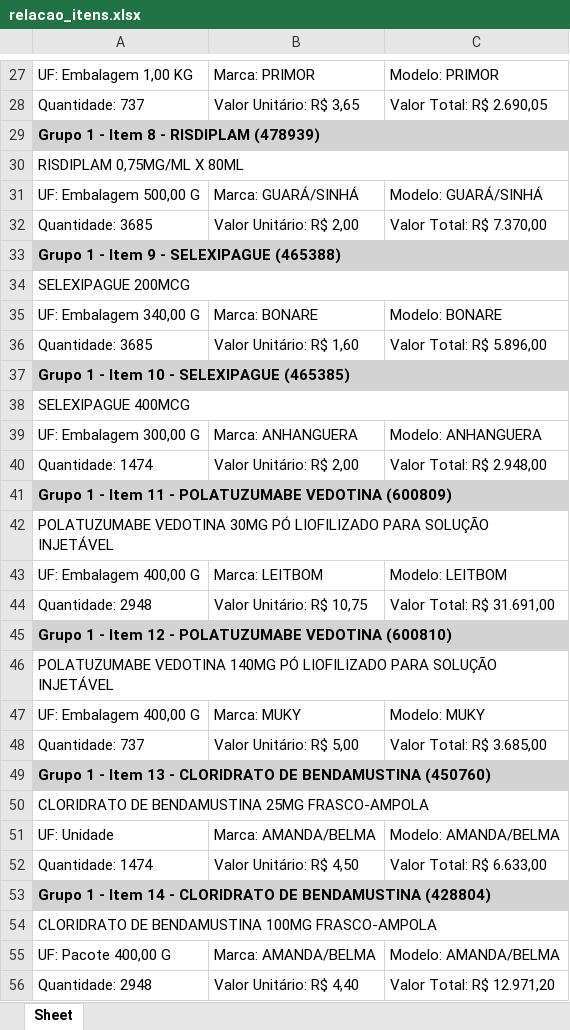
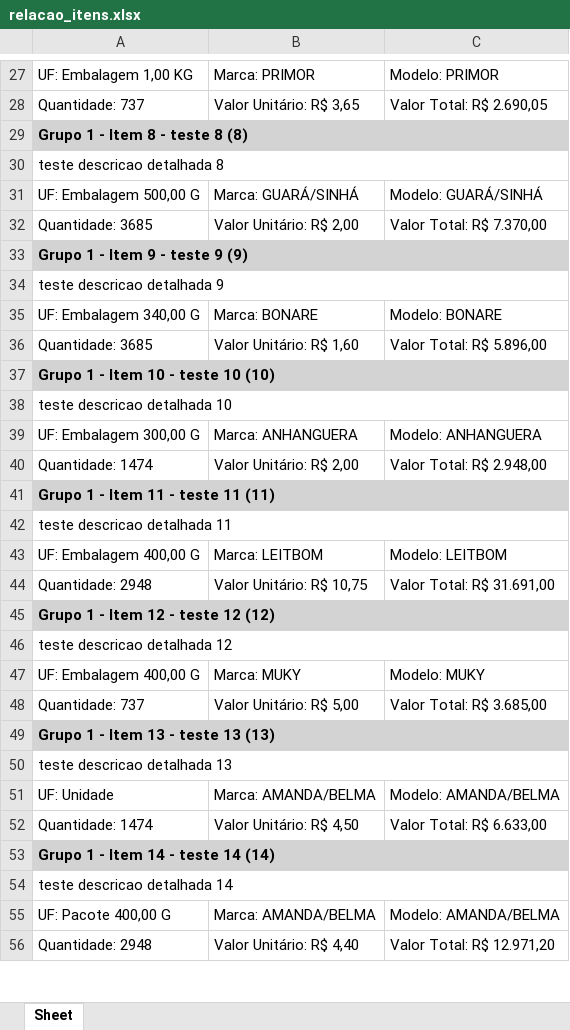
Before and after one commit to Guilhermeksc/licitacao360, an Excel workbook: database/relatorio/PE 90041-2024/COMERCIAL_MINAS_BRASILIA_LTDA/relacao_itens.xlsx, sheet Sheet, drawn as a sheet; only a part is shown, gaps mark what is left out; values as stored, in another font and other column widths than the file's, no borders; the diff covers the shown part only; the diff names each change by its address in the sheet, - before the commit and + after, or states it on an @@ line.

```diff
--- a/database/relatorio/PE 90041-2024/COMERCIAL_MINAS_BRASILIA_LTDA/relacao_itens.xlsx (sheet Sheet)
+++ b/database/relatorio/PE 90041-2024/COMERCIAL_MINAS_BRASILIA_LTDA/relacao_itens.xlsx (sheet Sheet)
-A29: Grupo 1 - Item 8 - RISDIPLAM (478939)
+A29: Grupo 1 - Item 8 - teste 8 (8)
-A30: RISDIPLAM 0,75MG/ML X 80ML
+A30: teste descricao detalhada 8
-A33: Grupo 1 - Item 9 - SELEXIPAGUE (465388)
+A33: Grupo 1 - Item 9 - teste 9 (9)
-A34: SELEXIPAGUE 200MCG
+A34: teste descricao detalhada 9
-A37: Grupo 1 - Item 10 - SELEXIPAGUE (465385)
+A37: Grupo 1 - Item 10 - teste 10 (10)
-A38: SELEXIPAGUE 400MCG
+A38: teste descricao detalhada 10
-A41: Grupo 1 - Item 11 - POLATUZUMABE VEDOTINA (600809)
+A41: Grupo 1 - Item 11 - teste 11 (11)
-A42: POLATUZUMABE VEDOTINA 30MG PÓ LIOFILIZADO PARA SOLUÇÃO INJETÁVEL
+A42: teste descricao detalhada 11
-A45: Grupo 1 - Item 12 - POLATUZUMABE VEDOTINA (600810)
+A45: Grupo 1 - Item 12 - teste 12 (12)
-A46: POLATUZUMABE VEDOTINA 140MG PÓ LIOFILIZADO PARA SOLUÇÃO INJETÁVEL
+A46: teste descricao detalhada 12
-A49: Grupo 1 - Item 13 - CLORIDRATO DE BENDAMUSTINA (450760)
+A49: Grupo 1 - Item 13 - teste 13 (13)
-A50: CLORIDRATO DE BENDAMUSTINA 25MG FRASCO-AMPOLA
+A50: teste descricao detalhada 13
-A53: Grupo 1 - Item 14 - CLORIDRATO DE BENDAMUSTINA (428804)
+A53: Grupo 1 - Item 14 - teste 14 (14)
-A54: CLORIDRATO DE BENDAMUSTINA 100MG FRASCO-AMPOLA
+A54: teste descricao detalhada 14
```
Also changed, not shown: 90 edited cells elsewhere in this sheet, database/pasta_sicaf/tabela_vazia.xlsx, 24 other files.
